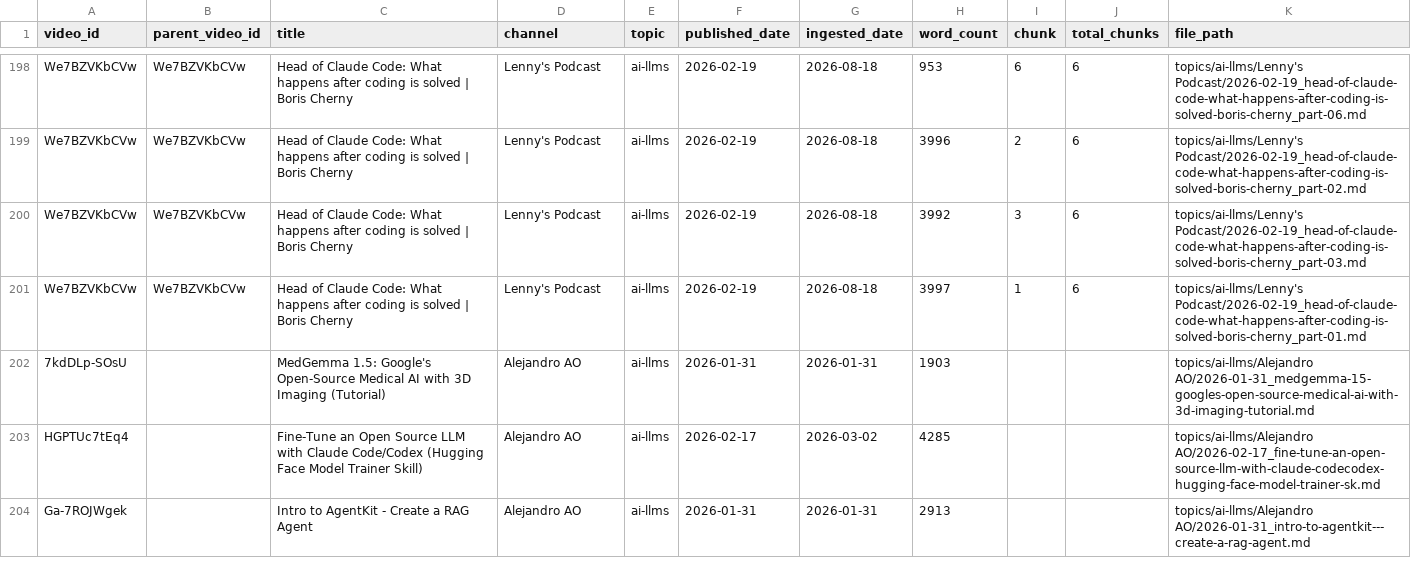
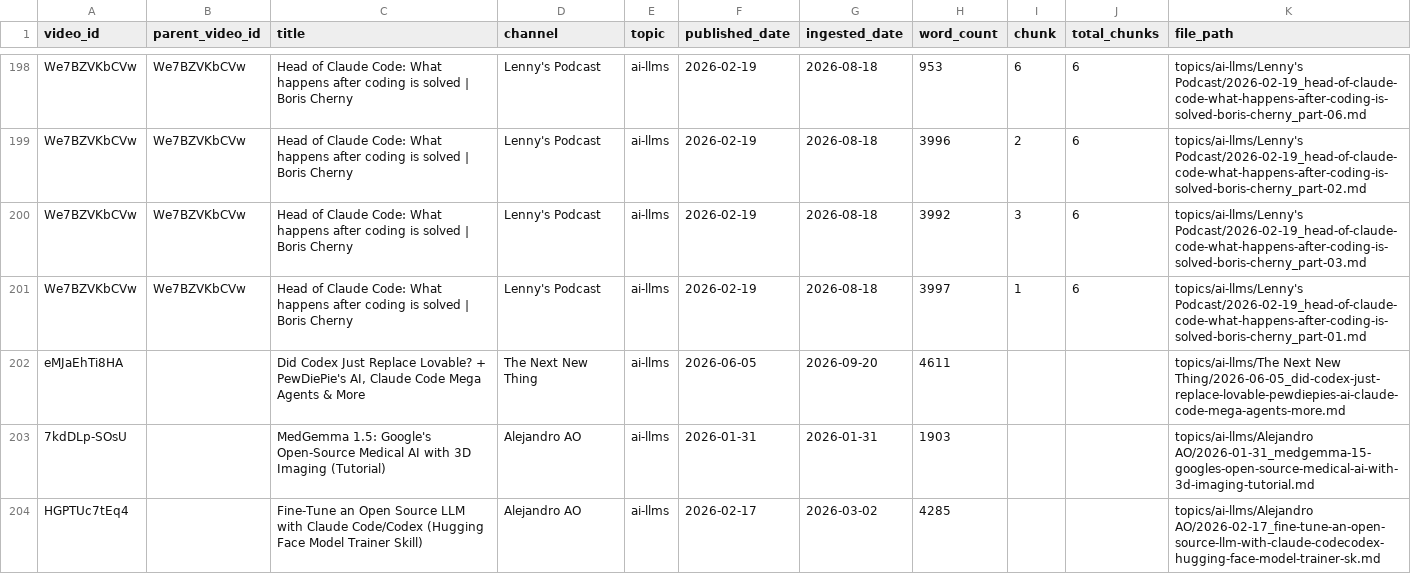
Before and after one commit to mmesomakelvin/transcript-library, a CSV file: pipeline/youtube-transcripts/index/videos.csv, drawn as a sheet; only a part is shown, gaps mark what is left out; the shorter side is filled out with more unchanged rows.

```diff
--- a/pipeline/youtube-transcripts/index/videos.csv
+++ b/pipeline/youtube-transcripts/index/videos.csv
@@ -201,2 +201,3 @@ We7BZVKbCVw,We7BZVKbCVw,Head of Claude Code: What happens after coding is solved
 We7BZVKbCVw,We7BZVKbCVw,Head of Claude Code: What happens after coding is solved | Boris Cherny,Lenny's Podcast,ai-llms,2026-02-19,2026-08-18,3997,1,6,topics/ai-llms/Lenny's Podcast/2026-02-19_head-of-claude-code-what-happens-after-coding-is-solved-boris-cherny_part-01.md
+eMJaEhTi8HA,,"Did Codex Just Replace Lovable? + PewDiePie's AI, Claude Code Mega Agents & More",The Next New Thing,ai-llms,2026-06-05,2026-09-20,4611,,,topics/ai-llms/The Next New Thing/2026-06-05_did-codex-just-replace-lovable-pewdiepies-ai-claude-code-mega-agents-more.md
 7kdDLp-SOsU,,MedGemma 1.5: Google's Open-Source Medical AI with 3D Imaging (Tutorial),Alejandro AO,ai-llms,2026-01-31,2026-01-31,1903,,,topics/ai-llms/Alejandro AO/2026-01-31_medgemma-15-googles-open-source-medical-ai-with-3d-imaging-tutorial.md
```
Also changed, not shown: pipeline/youtube-transcripts/index/channels.csv, pipeline/youtube-transcripts/index/classification_log.csv, 6 other files.
